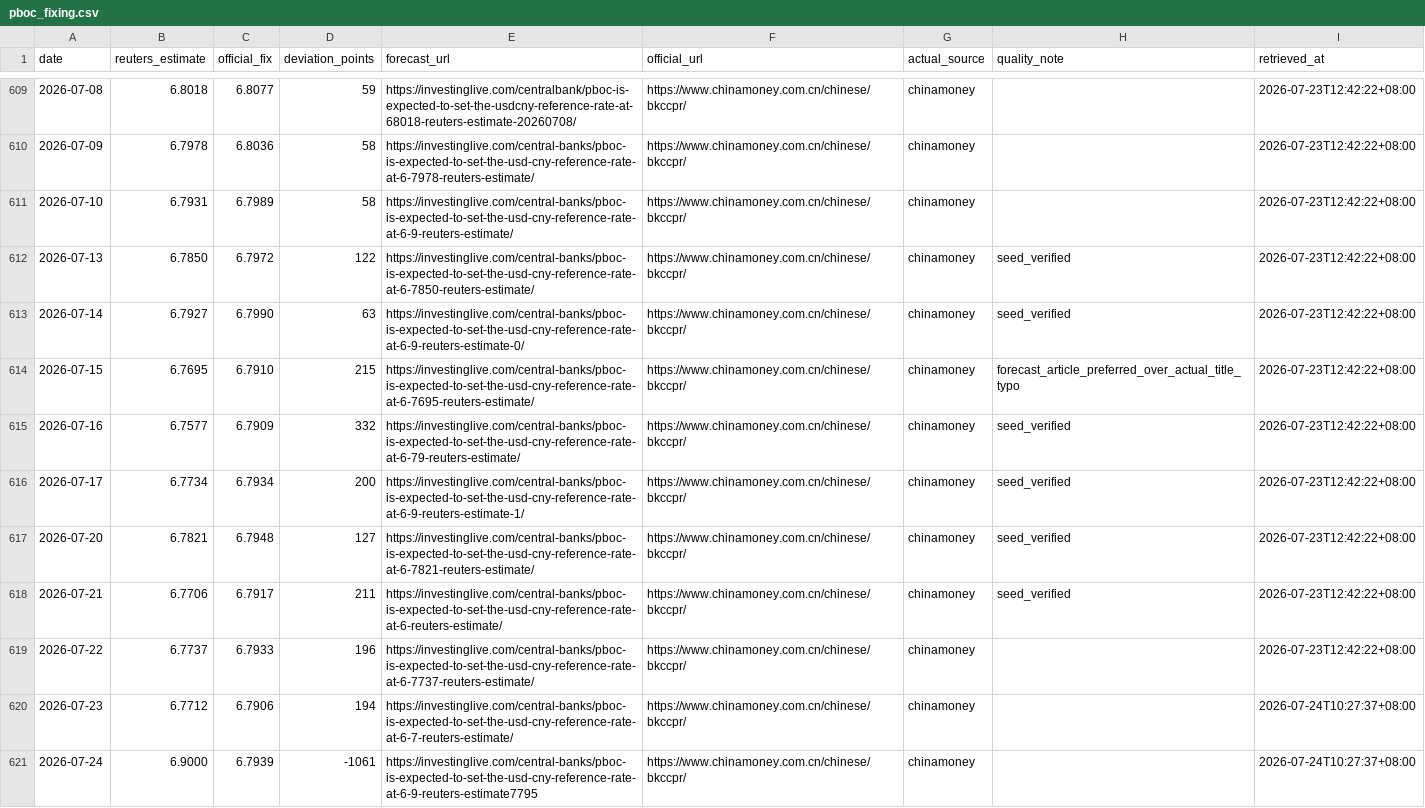
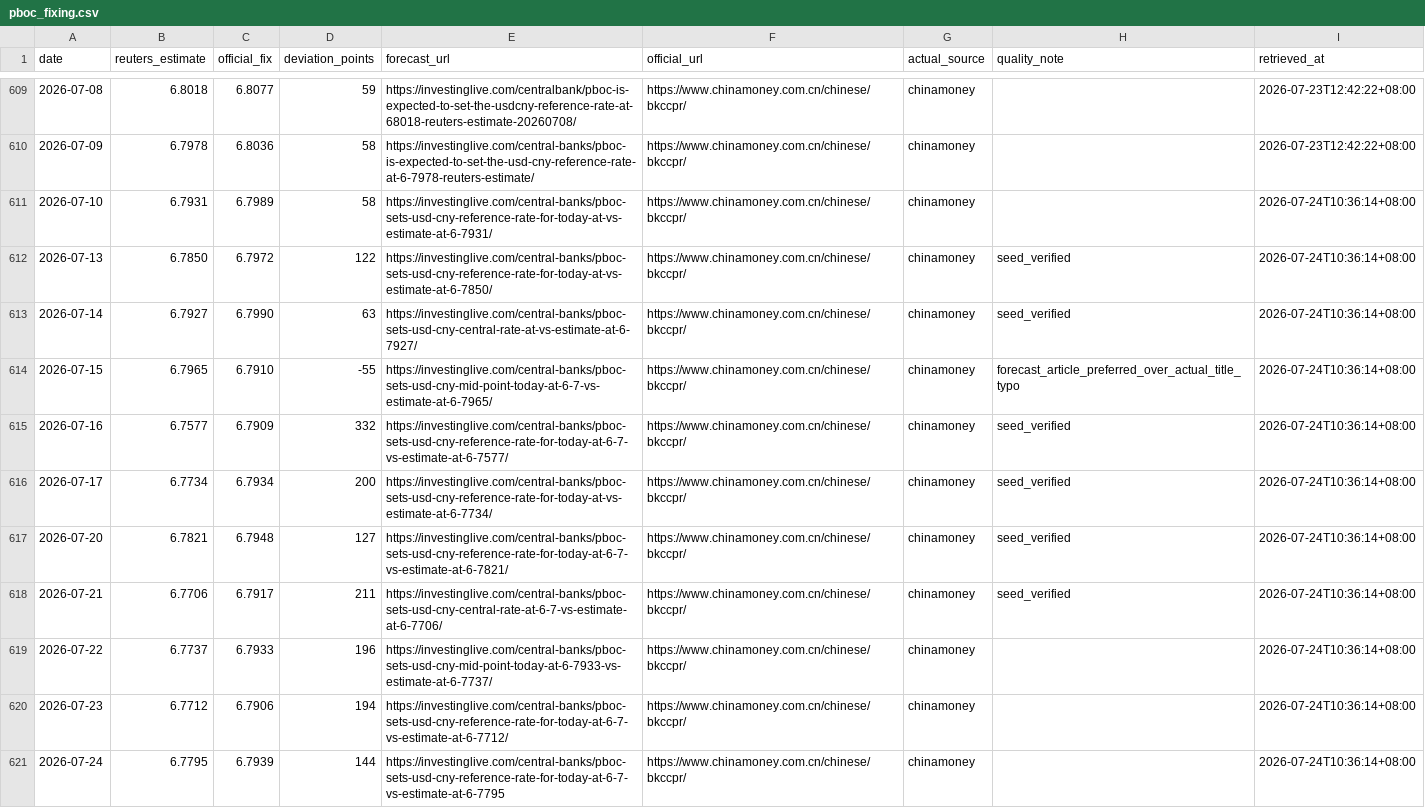
Before and after one commit to ttppdavy/-pboc-fixing-tracker, a CSV file: data/pboc_fixing.csv, drawn as a sheet; only a part is shown, gaps mark what is left out.

```diff
--- a/data/pboc_fixing.csv
+++ b/data/pboc_fixing.csv
@@ -610,12 +610,12 @@ date,reuters_estimate,official_fix,deviation_points,forecast_url,official_url,ac
 2026-07-09,6.7978,6.8036,58,https://investinglive.com/central-banks/pboc-is-expected-to-set-the-usd-cny-reference-rate-at-6-7978-reuters-estimate/,https://www.chinamoney.com.cn/chinese/bkccpr/,chinamoney,,2026-07-23T12:42:22+08:00
-2026-07-10,6.7931,6.7989,58,https://investinglive.com/central-banks/pboc-is-expected-to-set-the-usd-cny-reference-rate-at-6-9-reuters-estimate/,https://www.chinamoney.com.cn/chinese/bkccpr/,chinamoney,,2026-07-23T12:42:22+08:00
-2026-07-13,6.7850,6.7972,122,https://investinglive.com/central-banks/pboc-is-expected-to-set-the-usd-cny-reference-rate-at-6-7850-reuters-estimate/,https://www.chinamoney.com.cn/chinese/bkccpr/,chinamoney,seed_verified,2026-07-23T12:42:22+08:00
-2026-07-14,6.7927,6.7990,63,https://investinglive.com/central-banks/pboc-is-expected-to-set-the-usd-cny-reference-rate-at-6-9-reuters-estimate-0/,https://www.chinamoney.com.cn/chinese/bkccpr/,chinamoney,seed_verified,2026-07-23T12:42:22+08:00
-2026-07-15,6.7695,6.7910,215,https://investinglive.com/central-banks/pboc-is-expected-to-set-the-usd-cny-reference-rate-at-6-7695-reuters-estimate/,https://www.chinamoney.com.cn/chinese/bkccpr/,chinamoney,forecast_article_preferred_over_actual_title_typo,2026-07-23T12:42:22+08:00
-2026-07-16,6.7577,6.7909,332,https://investinglive.com/central-banks/pboc-is-expected-to-set-the-usd-cny-reference-rate-at-6-79-reuters-estimate/,https://www.chinamoney.com.cn/chinese/bkccpr/,chinamoney,seed_verified,2026-07-23T12:42:22+08:00
-2026-07-17,6.7734,6.7934,200,https://investinglive.com/central-banks/pboc-is-expected-to-set-the-usd-cny-reference-rate-at-6-9-reuters-estimate-1/,https://www.chinamoney.com.cn/chinese/bkccpr/,chinamoney,seed_verified,2026-07-23T12:42:22+08:00
-2026-07-20,6.7821,6.7948,127,https://investinglive.com/central-banks/pboc-is-expected-to-set-the-usd-cny-reference-rate-at-6-7821-reuters-estimate/,https://www.chinamoney.com.cn/chinese/bkccpr/,chinamoney,seed_verified,2026-07-23T12:42:22+08:00
-2026-07-21,6.7706,6.7917,211,https://investinglive.com/central-banks/pboc-is-expected-to-set-the-usd-cny-reference-rate-at-6-reuters-estimate/,https://www.chinamoney.com.cn/chinese/bkccpr/,chinamoney,seed_verified,2026-07-23T12:42:22+08:00
-2026-07-22,6.7737,6.7933,196,https://investinglive.com/central-banks/pboc-is-expected-to-set-the-usd-cny-reference-rate-at-6-7737-reuters-estimate/,https://www.chinamoney.com.cn/chinese/bkccpr/,chinamoney,,2026-07-23T12:42:22+08:00
-2026-07-23,6.7712,6.7906,194,https://investinglive.com/central-banks/pboc-is-expected-to-set-the-usd-cny-reference-rate-at-6-7-reuters-estimate/,https://www.chinamoney.com.cn/chinese/bkccpr/,chinamoney,,2026-07-24T10:27:37+08:00
-2026-07-24,6.9000,6.7939,-1061,https://investinglive.com/central-banks/pboc-is-expected-to-set-the-usd-cny-reference-rate-at-6-9-reuters-estimate7795,https://www.chinamoney.com.cn/chinese/bkccpr/,chinamoney,,2026-07-24T10:27:37+08:00
+2026-07-10,6.7931,6.7989,58,https://investinglive.com/central-banks/pboc-sets-usd-cny-reference-rate-for-today-at-vs-estimate-at-6-7931/,https://www.chinamoney.com.cn/chinese/bkccpr/,chinamoney,,2026-07-24T10:36:14+08:00
+2026-07-13,6.7850,6.7972,122,https://investinglive.com/central-banks/pboc-sets-usd-cny-reference-rate-for-today-at-vs-estimate-at-6-7850/,https://www.chinamoney.com.cn/chinese/bkccpr/,chinamoney,seed_verified,2026-07-24T10:36:14+08:00
+2026-07-14,6.7927,6.7990,63,https://investinglive.com/central-banks/pboc-sets-usd-cny-central-rate-at-vs-estimate-at-6-7927/,https://www.chinamoney.com.cn/chinese/bkccpr/,chinamoney,seed_verified,2026-07-24T10:36:14+08:00
+2026-07-15,6.7965,6.7910,-55,https://investinglive.com/central-banks/pboc-sets-usd-cny-mid-point-today-at-6-7-vs-estimate-at-6-7965/,https://www.chinamoney.com.cn/chinese/bkccpr/,chinamoney,forecast_article_preferred_over_actual_title_typo,2026-07-24T10:36:14+08:00
+2026-07-16,6.7577,6.7909,332,https://investinglive.com/central-banks/pboc-sets-usd-cny-reference-rate-for-today-at-6-7-vs-estimate-at-6-7577/,https://www.chinamoney.com.cn/chinese/bkccpr/,chinamoney,seed_verified,2026-07-24T10:36:14+08:00
+2026-07-17,6.7734,6.7934,200,https://investinglive.com/central-banks/pboc-sets-usd-cny-reference-rate-for-today-at-vs-estimate-at-6-7734/,https://www.chinamoney.com.cn/chinese/bkccpr/,chinamoney,seed_verified,2026-07-24T10:36:14+08:00
+2026-07-20,6.7821,6.7948,127,https://investinglive.com/central-banks/pboc-sets-usd-cny-reference-rate-for-today-at-6-7-vs-estimate-at-6-7821/,https://www.chinamoney.com.cn/chinese/bkccpr/,chinamoney,seed_verified,2026-07-24T10:36:14+08:00
+2026-07-21,6.7706,6.7917,211,https://investinglive.com/central-banks/pboc-sets-usd-cny-central-rate-at-6-7-vs-estimate-at-6-7706/,https://www.chinamoney.com.cn/chinese/bkccpr/,chinamoney,seed_verified,2026-07-24T10:36:14+08:00
+2026-07-22,6.7737,6.7933,196,https://investinglive.com/central-banks/pboc-sets-usd-cny-mid-point-today-at-6-7933-vs-estimate-at-6-7737/,https://www.chinamoney.com.cn/chinese/bkccpr/,chinamoney,,2026-07-24T10:36:14+08:00
+2026-07-23,6.7712,6.7906,194,https://investinglive.com/central-banks/pboc-sets-usd-cny-reference-rate-for-today-at-6-7-vs-estimate-at-6-7712/,https://www.chinamoney.com.cn/chinese/bkccpr/,chinamoney,,2026-07-24T10:36:14+08:00
+2026-07-24,6.7795,6.7939,144,https://investinglive.com/central-banks/pboc-sets-usd-cny-reference-rate-for-today-at-6-7-vs-estimate-at-6-7795,https://www.chinamoney.com.cn/chinese/bkccpr/,chinamoney,,2026-07-24T10:36:14+08:00
```
Also changed, not shown: 2 other files.
